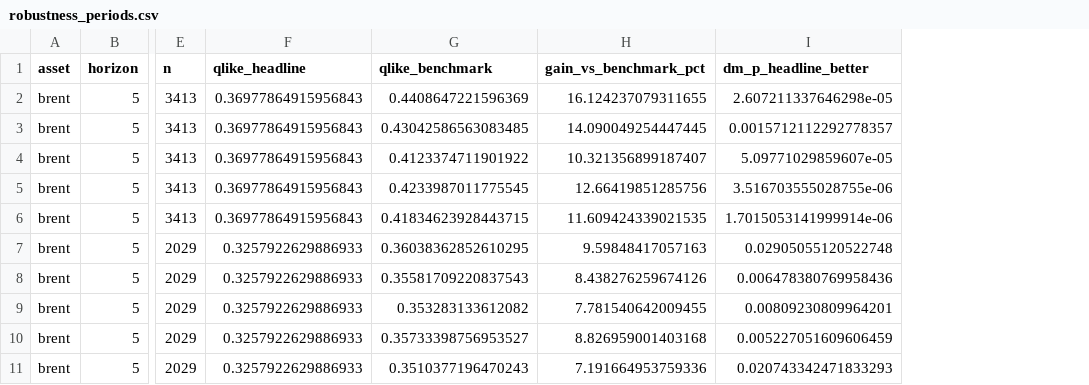
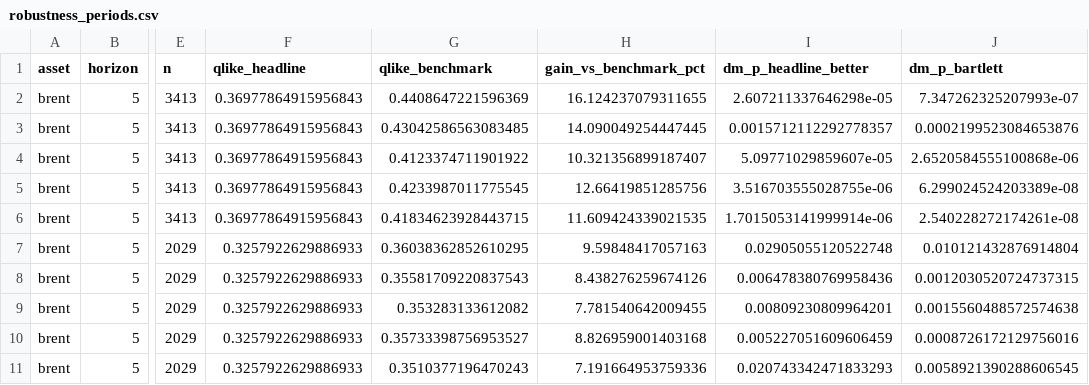
Before and after one commit to anandaayush09/forecasting_crude_oil_prices, a CSV file: results/tables/robustness_periods.csv, drawn as a sheet; only a part is shown, gaps mark what is left out; the diff names each change by its address in the sheet, - before the commit and + after, or states it on an @@ line.

Commit message:
feat(eval): Bartlett-weighted Diebold-Mariano variance as a sensitivity analysis

```diff
--- a/results/tables/robustness_periods.csv
+++ b/results/tables/robustness_periods.csv
+column J (dm_p_bartlett), rows 2-11: 7.347262325207993e-07 | 0.0002199523084653876 | 2.6520584555100868e-06 | 6.299024524203389e-08 | 2.540228272174261e-08 | 0.010121432876914804 | 0.0012030520724737315 | 0.0015560488572574638 | 0.0008726172129756016 | 0.0058921390288606545
```
Also changed, not shown: results/tables/robustness_holm.csv, 6 other files.
